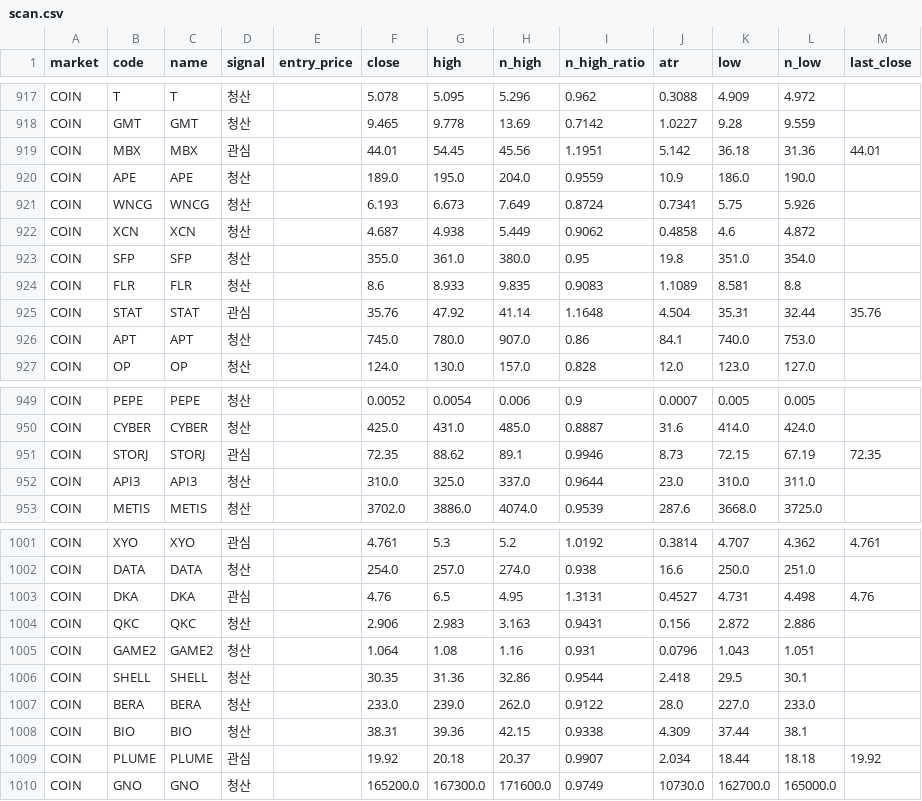
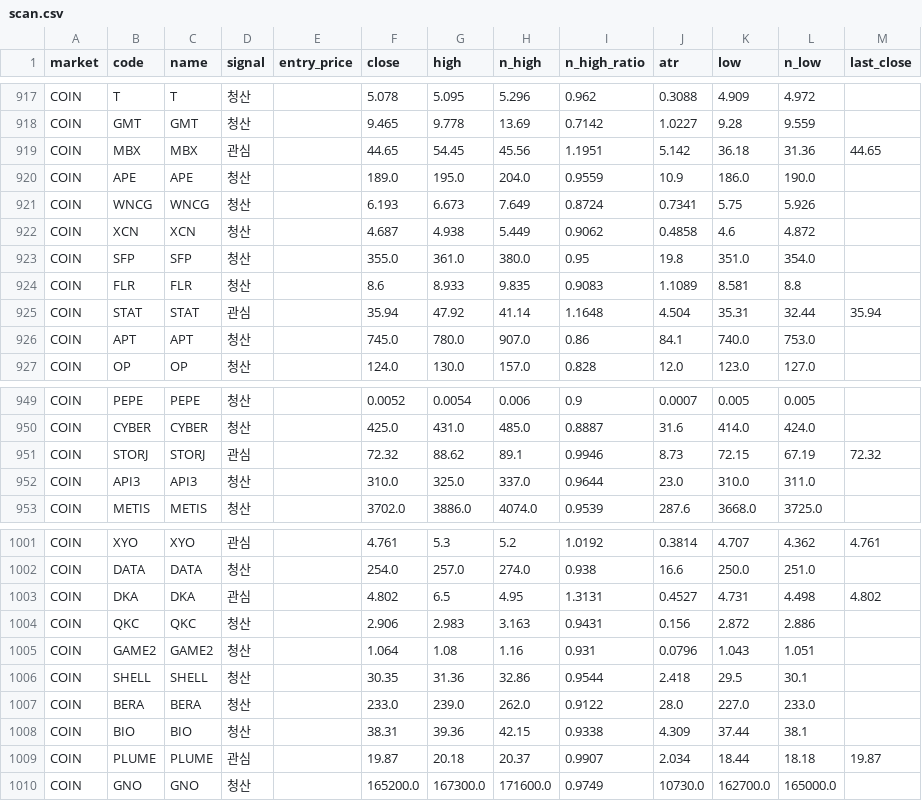
Before and after one commit to harmi6005/high5-screener, a CSV file: data/scan.csv, drawn as a sheet; only a part is shown, gaps mark what is left out; the diff covers the shown part only.

```diff
--- a/data/scan.csv
+++ b/data/scan.csv
@@ -918,3 +918,3 @@ COIN,T,T,청산,,5.078,5.095,5.296,0.962,0.3088,4.909,4.972,
 COIN,GMT,GMT,청산,,9.465,9.778,13.69,0.7142,1.0227,9.28,9.559,
-COIN,MBX,MBX,관심,,44.01,54.45,45.56,1.1951,5.142,36.18,31.36,44.01
+COIN,MBX,MBX,관심,,44.65,54.45,45.56,1.1951,5.142,36.18,31.36,44.65
 COIN,APE,APE,청산,,189.0,195.0,204.0,0.9559,10.9,186.0,190.0,
@@ -924,3 +924,3 @@ COIN,SFP,SFP,청산,,355.0,361.0,380.0,0.95,19.8,351.0,354.0,
 COIN,FLR,FLR,청산,,8.6,8.933,9.835,0.9083,1.1089,8.581,8.8,
-COIN,STAT,STAT,관심,,35.76,47.92,41.14,1.1648,4.504,35.31,32.44,35.76
+COIN,STAT,STAT,관심,,35.94,47.92,41.14,1.1648,4.504,35.31,32.44,35.94
 COIN,APT,APT,청산,,745.0,780.0,907.0,0.86,84.1,740.0,753.0,
@@ -950,3 +950,3 @@ COIN,PEPE,PEPE,청산,,0.0052,0.0054,0.006,0.9,0.0007,0.005,0.005,
 COIN,CYBER,CYBER,청산,,425.0,431.0,485.0,0.8887,31.6,414.0,424.0,
-COIN,STORJ,STORJ,관심,,72.35,88.62,89.1,0.9946,8.73,72.15,67.19,72.35
+COIN,STORJ,STORJ,관심,,72.32,88.62,89.1,0.9946,8.73,72.15,67.19,72.32
 COIN,API3,API3,청산,,310.0,325.0,337.0,0.9644,23.0,310.0,311.0,
@@ -1002,3 +1002,3 @@ COIN,XYO,XYO,관심,,4.761,5.3,5.2,1.0192,0.3814,4.707,4.362,4.761
 COIN,DATA,DATA,청산,,254.0,257.0,274.0,0.938,16.6,250.0,251.0,
-COIN,DKA,DKA,관심,,4.76,6.5,4.95,1.3131,0.4527,4.731,4.498,4.76
+COIN,DKA,DKA,관심,,4.802,6.5,4.95,1.3131,0.4527,4.731,4.498,4.802
 COIN,QKC,QKC,청산,,2.906,2.983,3.163,0.9431,0.156,2.872,2.886,
@@ -1008,3 +1008,3 @@ COIN,BERA,BERA,청산,,233.0,239.0,262.0,0.9122,28.0,227.0,233.0,
 COIN,BIO,BIO,청산,,38.31,39.36,42.15,0.9338,4.309,37.44,38.1,
-COIN,PLUME,PLUME,관심,,19.92,20.18,20.37,0.9907,2.034,18.44,18.18,19.92
+COIN,PLUME,PLUME,관심,,19.87,20.18,20.37,0.9907,2.034,18.44,18.18,19.87
 COIN,GNO,GNO,청산,,165200.0,167300.0,171600.0,0.9749,10730.0,162700.0,165000.0,
```
Also changed, not shown: 28 edited cells elsewhere in this file.
